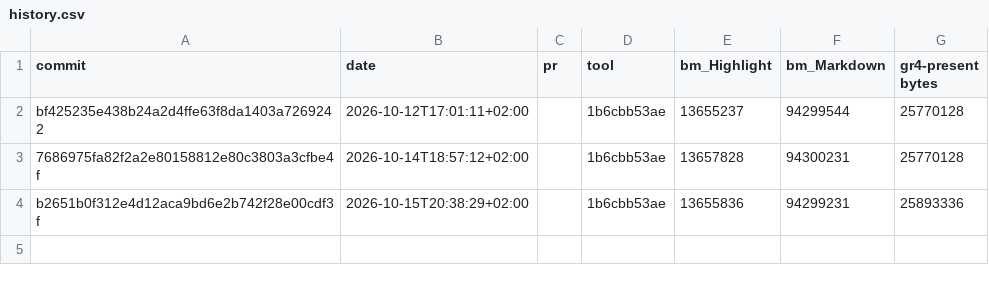
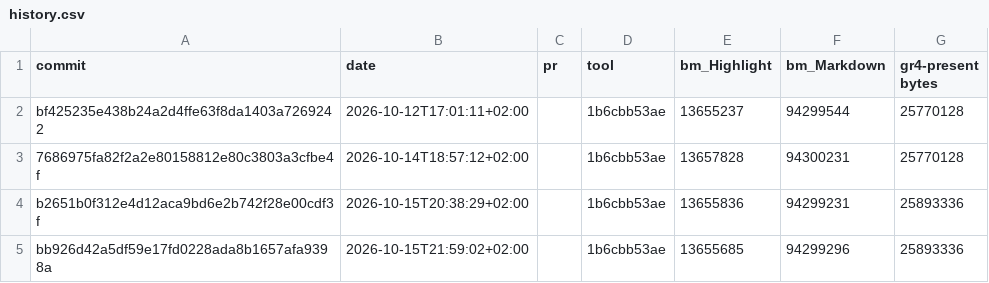
Before and after one commit to RalphSteinhagen/gr4-present, a CSV file: hot-paths/history.csv, drawn as a sheet.

```diff
--- a/hot-paths/history.csv
+++ b/hot-paths/history.csv
@@ -4 +4,2 @@ bf425235e438b24a2d4ffe63f8da1403a7269242,2026-10-12T17:01:11+02:00,,1b6cbb53ae,1
 b2651b0f312e4d12aca9bd6e2b742f28e00cdf3f,2026-10-15T20:38:29+02:00,,1b6cbb53ae,13655836,94299231,25893336
+bb926d42a5df59e17fd0228ada8b1657afa9398a,2026-10-15T21:59:02+02:00,,1b6cbb53ae,13655685,94299296,25893336
```
